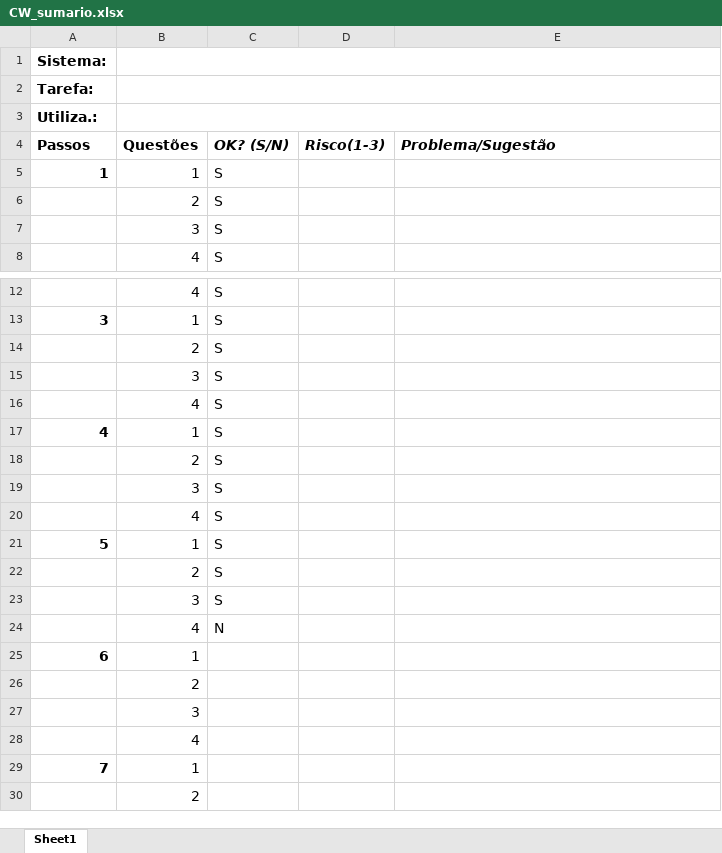
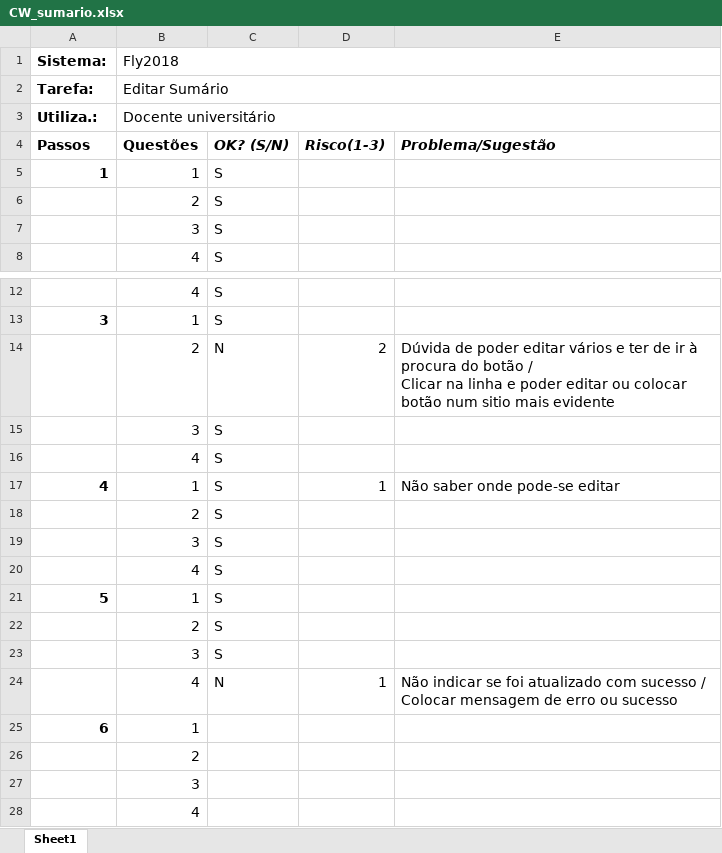
Before and after one commit to jessicalemos/university, an Excel workbook: 4_ano/2_semestre/EA - SI/ficha5/CW_sumario.xlsx, sheet Sheet1, drawn as a sheet; only a part is shown, gaps mark what is left out; the shorter side is filled out with more unchanged rows; values as stored, in another font and other column widths than the file's, no borders; charts and pictures not drawn; removed rows and columns are numbered as before the commit, all else as after; ↵ is a line break in a cell; the diff names each change by its address in the sheet, - before the commit and + after, or states it on an @@ line.

```diff
--- a/4_ano/2_semestre/EA - SI/ficha5/CW_sumario.xlsx (sheet Sheet1)
+++ b/4_ano/2_semestre/EA - SI/ficha5/CW_sumario.xlsx (sheet Sheet1)
-B1: (empty)
+B1: Fly2018
-B2 (Fly2018): (empty)
+B2 (Fly2018): Editar Sumário
-B3 (Fly2018): (empty)
+B3 (Fly2018): Docente universitário
-row 14:  | 2 | S
+row 14:  | 2 | N | 2 | Dúvida de poder editar vários e ter de ir à procura do botão / ↵ Clicar na linha e poder editar ou colocar botão num sitio mais evidente
-D17: (empty)
+D17: 1
-E17: (empty)
+E17: Não saber onde pode-se editar
-D24: (empty)
+D24: 1
-E24: (empty)
+E24: Não indicar se foi atualizado com sucesso / ↵ Colocar mensagem de erro ou sucesso
```
Also changed, not shown: charts or pictures, 12 other files.
